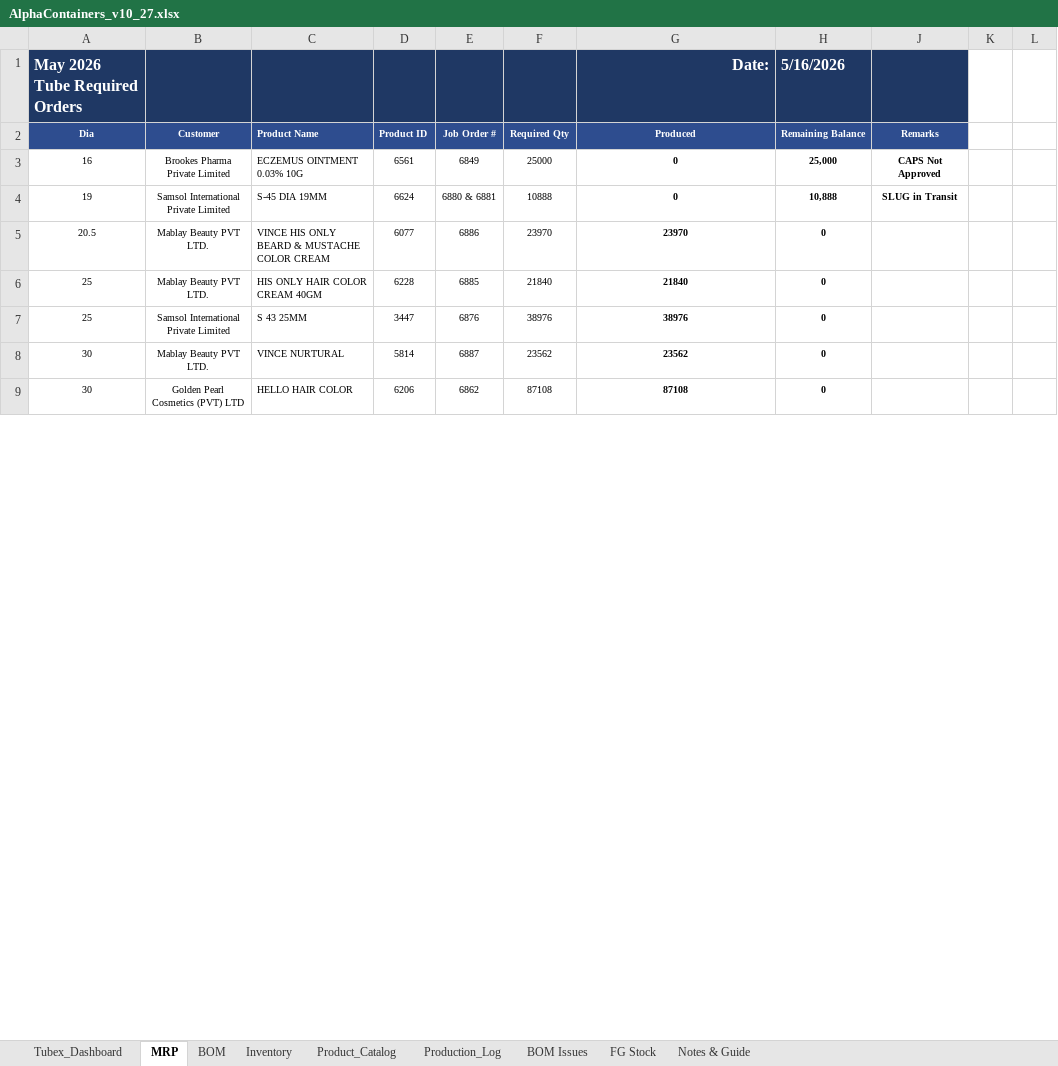
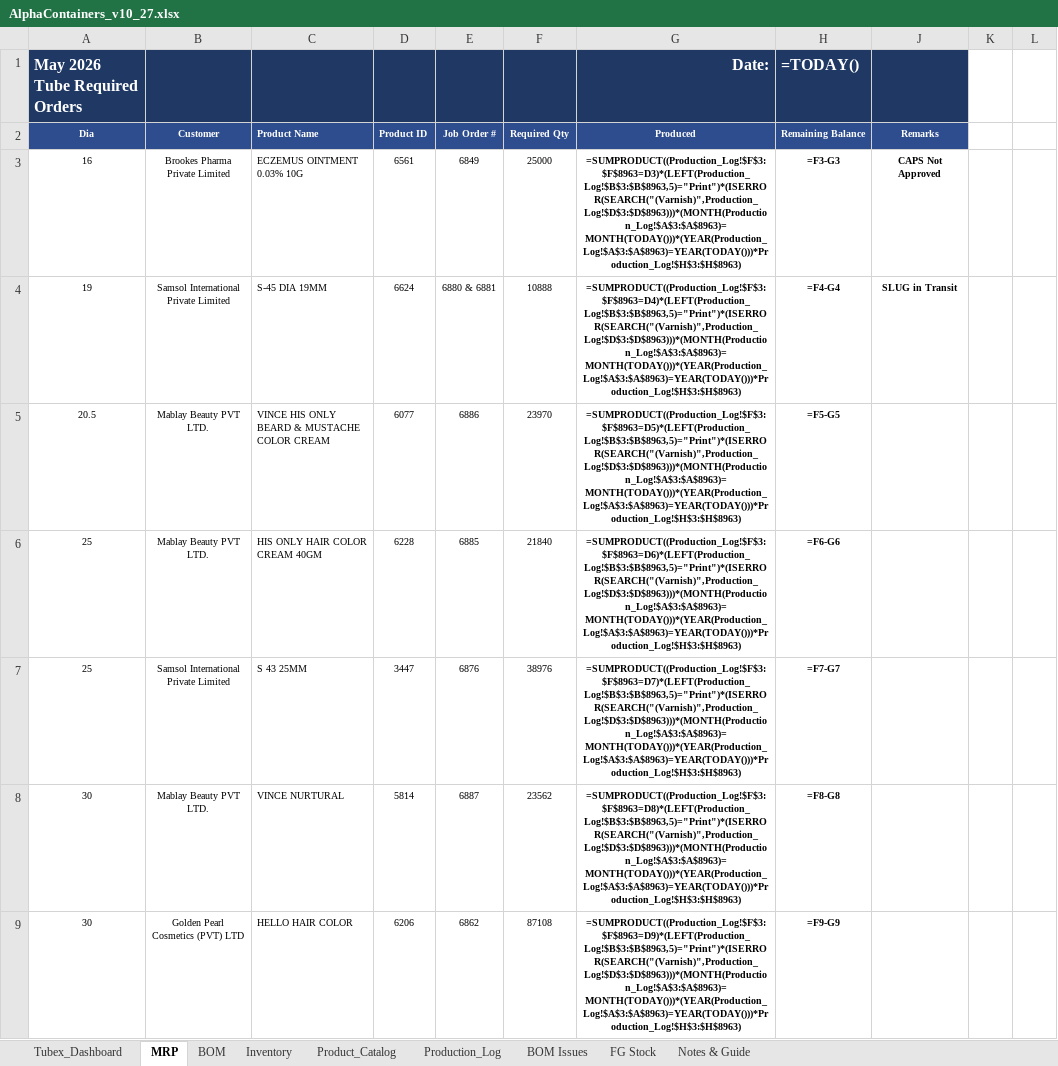
Before and after one commit to ckndr/alpha-containers, an Excel workbook: AlphaContainers_v10_27.xlsx, sheet MRP, drawn as a sheet; only a part is shown; values as stored, in another font and other column widths than the file's, no borders; formulas without a stored value are shown as written; conditional formats not drawn; the diff covers the shown part only; the diff names each change by its address in the sheet, - before the commit and + after, or states it on an @@ line.

```diff
--- a/AlphaContainers_v10_27.xlsx (sheet MRP)
+++ b/AlphaContainers_v10_27.xlsx (sheet MRP)
-H1: 5/16/2026
+H1: =TODAY()
-G3: 0
+G3: =SUMPRODUCT((Production_Log!$F$3:$F$8963=D3)*(LEFT(Production_Log!$B$3:$B$8963,5)="Print")*(ISERROR(SEARCH("(Varnish)",Production_Log!$D$3:$D$8963)))*(MONTH(Production_Log!$A$3:$A$8963)=MONTH(TODAY()))*(YEAR(Production_Log!$A$3:$A$8963)=YEAR(TODAY()))*Production_Log!$H$3:$H$8963)
-H3: 25,000
+H3: =F3-G3
-G4: 0
+G4: =SUMPRODUCT((Production_Log!$F$3:$F$8963=D4)*(LEFT(Production_Log!$B$3:$B$8963,5)="Print")*(ISERROR(SEARCH("(Varnish)",Production_Log!$D$3:$D$8963)))*(MONTH(Production_Log!$A$3:$A$8963)=MONTH(TODAY()))*(YEAR(Production_Log!$A$3:$A$8963)=YEAR(TODAY()))*Production_Log!$H$3:$H$8963)
-H4: 10,888
+H4: =F4-G4
-G5: 23970
+G5: =SUMPRODUCT((Production_Log!$F$3:$F$8963=D5)*(LEFT(Production_Log!$B$3:$B$8963,5)="Print")*(ISERROR(SEARCH("(Varnish)",Production_Log!$D$3:$D$8963)))*(MONTH(Production_Log!$A$3:$A$8963)=MONTH(TODAY()))*(YEAR(Production_Log!$A$3:$A$8963)=YEAR(TODAY()))*Production_Log!$H$3:$H$8963)
-H5: 0
+H5: =F5-G5
-G6: 21840
+G6: =SUMPRODUCT((Production_Log!$F$3:$F$8963=D6)*(LEFT(Production_Log!$B$3:$B$8963,5)="Print")*(ISERROR(SEARCH("(Varnish)",Production_Log!$D$3:$D$8963)))*(MONTH(Production_Log!$A$3:$A$8963)=MONTH(TODAY()))*(YEAR(Production_Log!$A$3:$A$8963)=YEAR(TODAY()))*Production_Log!$H$3:$H$8963)
-H6: 0
+H6: =F6-G6
-G7: 38976
+G7: =SUMPRODUCT((Production_Log!$F$3:$F$8963=D7)*(LEFT(Production_Log!$B$3:$B$8963,5)="Print")*(ISERROR(SEARCH("(Varnish)",Production_Log!$D$3:$D$8963)))*(MONTH(Production_Log!$A$3:$A$8963)=MONTH(TODAY()))*(YEAR(Production_Log!$A$3:$A$8963)=YEAR(TODAY()))*Production_Log!$H$3:$H$8963)
-H7: 0
+H7: =F7-G7
-G8: 23562
+G8: =SUMPRODUCT((Production_Log!$F$3:$F$8963=D8)*(LEFT(Production_Log!$B$3:$B$8963,5)="Print")*(ISERROR(SEARCH("(Varnish)",Production_Log!$D$3:$D$8963)))*(MONTH(Production_Log!$A$3:$A$8963)=MONTH(TODAY()))*(YEAR(Production_Log!$A$3:$A$8963)=YEAR(TODAY()))*Production_Log!$H$3:$H$8963)
-H8: 0
+H8: =F8-G8
-G9: 87108
+G9: =SUMPRODUCT((Production_Log!$F$3:$F$8963=D9)*(LEFT(Production_Log!$B$3:$B$8963,5)="Print")*(ISERROR(SEARCH("(Varnish)",Production_Log!$D$3:$D$8963)))*(MONTH(Production_Log!$A$3:$A$8963)=MONTH(TODAY()))*(YEAR(Production_Log!$A$3:$A$8963)=YEAR(TODAY()))*Production_Log!$H$3:$H$8963)
-H9: 0
+H9: =F9-G9
```
Also changed, not shown: 2 added rows, 2 removed rows and 262 edited cells elsewhere in this sheet, sheet Product_Catalog, sheet Tubex_Dashboard, sheet Inventory, sheet FG Stock, sheet Production_Log, hidden cells, 2 other files.
